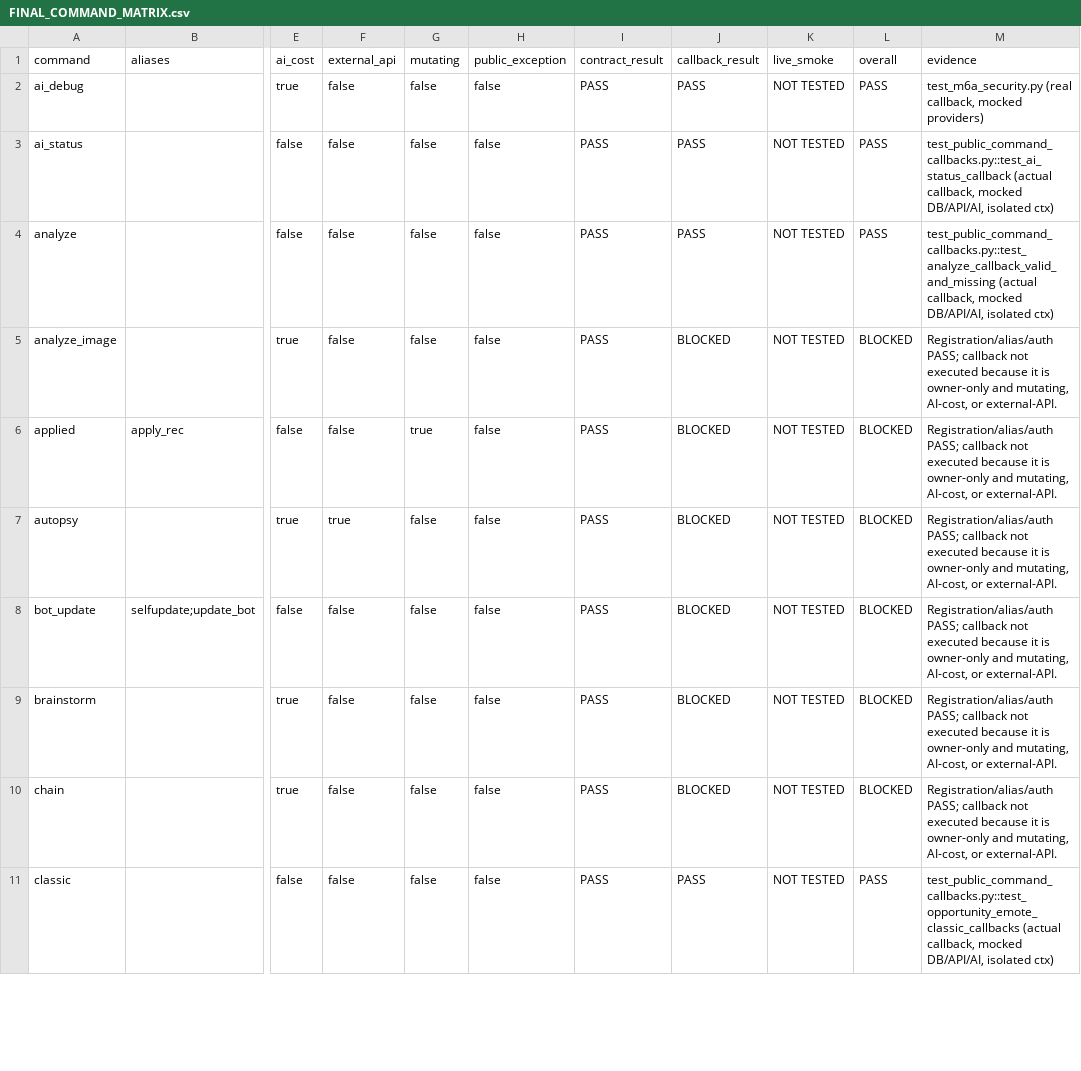
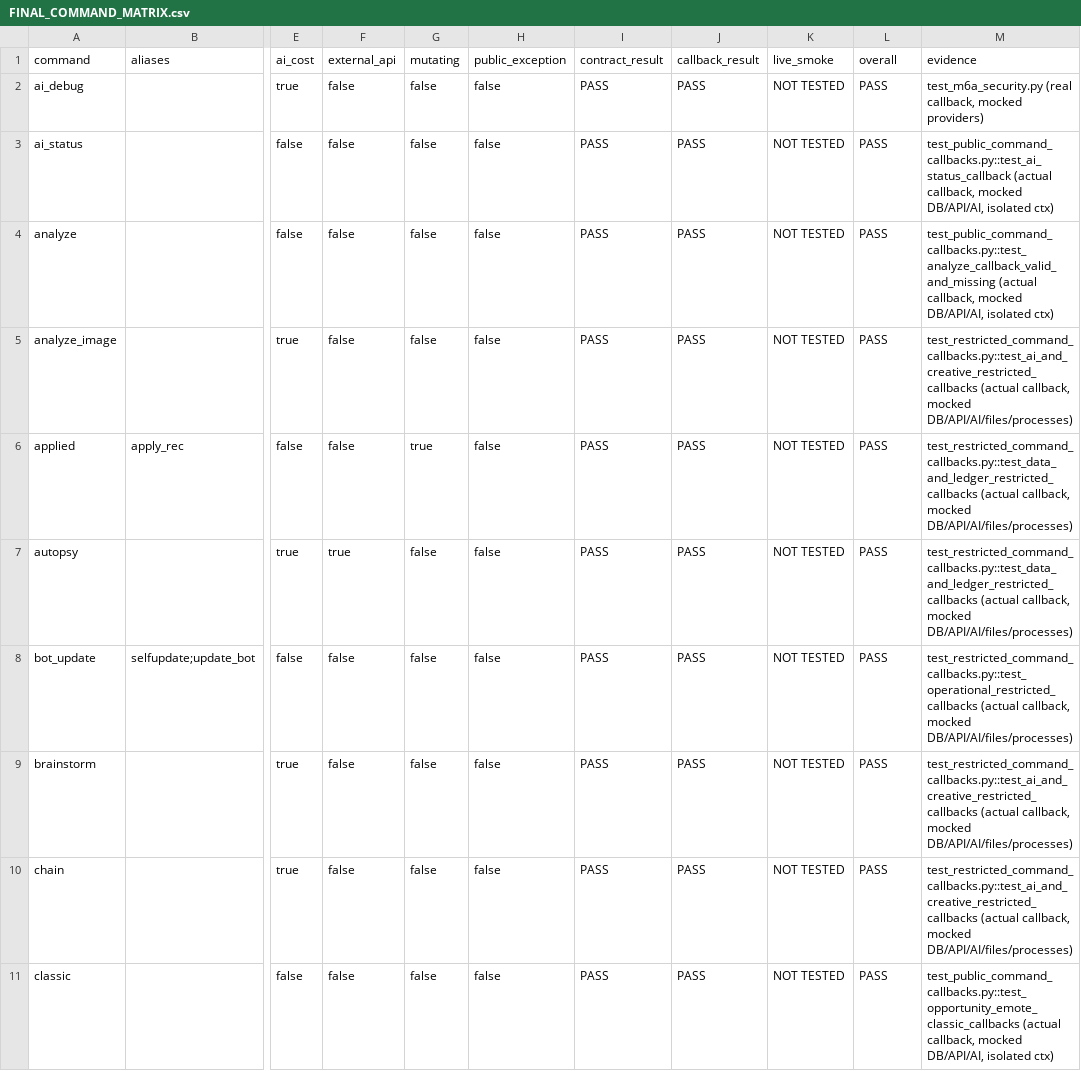
Before and after one commit to fiverrdev44-collab/robux-ugc-advanced, a CSV file: FINAL_COMMAND_MATRIX.csv, drawn as a sheet; only a part is shown, gaps mark what is left out; the diff covers the shown part only; the diff names each change by its address in the sheet, - before the commit and + after, or states it on an @@ line.

Commit message:
Certify restricted command callbacks and write authorization

```diff
--- a/FINAL_COMMAND_MATRIX.csv
+++ b/FINAL_COMMAND_MATRIX.csv
-J5:J10 (callback_result): BLOCKED
+J5:J10 (callback_result): PASS
-L5:L10 (overall): BLOCKED
+L5:L10 (overall): PASS
-M5 (evidence): Registration/alias/auth PASS; callback not executed because it is owner-only and mutating, AI-cost, or external-API.
+M5 (evidence): test_restricted_command_callbacks.py::test_ai_and_creative_restricted_callbacks (actual callback, mocked DB/API/AI/files/processes)
-M6:M7 (evidence): Registration/alias/auth PASS; callback not executed because it is owner-only and mutating, AI-cost, or external-API.
+M6:M7 (evidence): test_restricted_command_callbacks.py::test_data_and_ledger_restricted_callbacks (actual callback, mocked DB/API/AI/files/processes)
-M8 (evidence): Registration/alias/auth PASS; callback not executed because it is owner-only and mutating, AI-cost, or external-API.
+M8 (evidence): test_restricted_command_callbacks.py::test_operational_restricted_callbacks (actual callback, mocked DB/API/AI/files/processes)
-M9:M10 (evidence): Registration/alias/auth PASS; callback not executed because it is owner-only and mutating, AI-cost, or external-API.
+M9:M10 (evidence): test_restricted_command_callbacks.py::test_ai_and_creative_restricted_callbacks (actual callback, mocked DB/API/AI/files/processes)
```
Also changed, not shown: 144 edited cells elsewhere in this file, 9 other files.
